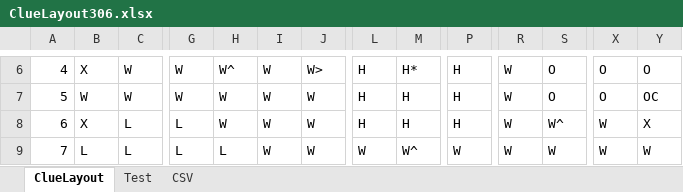
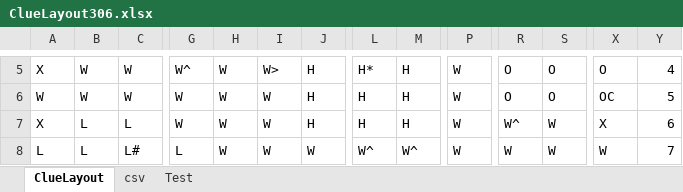
Before and after one commit to LeviOrtega/ClueGame, an Excel workbook: data/ClueLayout306.xlsx, sheet ClueLayout, drawn as a sheet; only a part is shown, gaps mark what is left out; values as stored, in another font and other column widths than the file's, no cell formats; addresses are those after the commit; the diff covers the shown part only; the diff names each change by its address in the sheet, - before the commit and + after, or states it on an @@ line.

```diff
--- a/data/ClueLayout306.xlsx (sheet ClueLayout)
+++ b/data/ClueLayout306.xlsx (sheet ClueLayout)
-sheet tab: CSV
+sheet tab: csv
-A5: 4
+A5: X
-B5: X
+B5: W
-G5: W
+G5: W^
-H5: W^
+H5: W
-I5: W
+I5: W>
-J5: W>
+J5: H
-L5: H
+L5: H*
-M5: H*
+M5: H
-P5:P7: H
+P5:P7: W
-R5:R6: W
+R5:R6: O
-Y5: O
+Y5: 4
-A6: 5
+A6: W
-J6:J7: W
+J6:J7: H
-X6: O
+X6: OC
-Y6: OC
+Y6: 5
-A7: 6
+A7: X
-B7: X
+B7: L
-G7: L
+G7: W
-R7: W
+R7: W^
-S7: W^
+S7: W
-X7: W
+X7: X
-Y7: X
+Y7: 6
-A8: 7
+A8: L
-C8: L
+C8: L#
-H8: L
+H8: W
-L8: W
+L8: W^
-Y8: W
+Y8: 7
```
Also changed, not shown: 1 added row, 1 removed row and 179 edited cells elsewhere in this sheet, sheet Test, cell formats, 10 other files.
